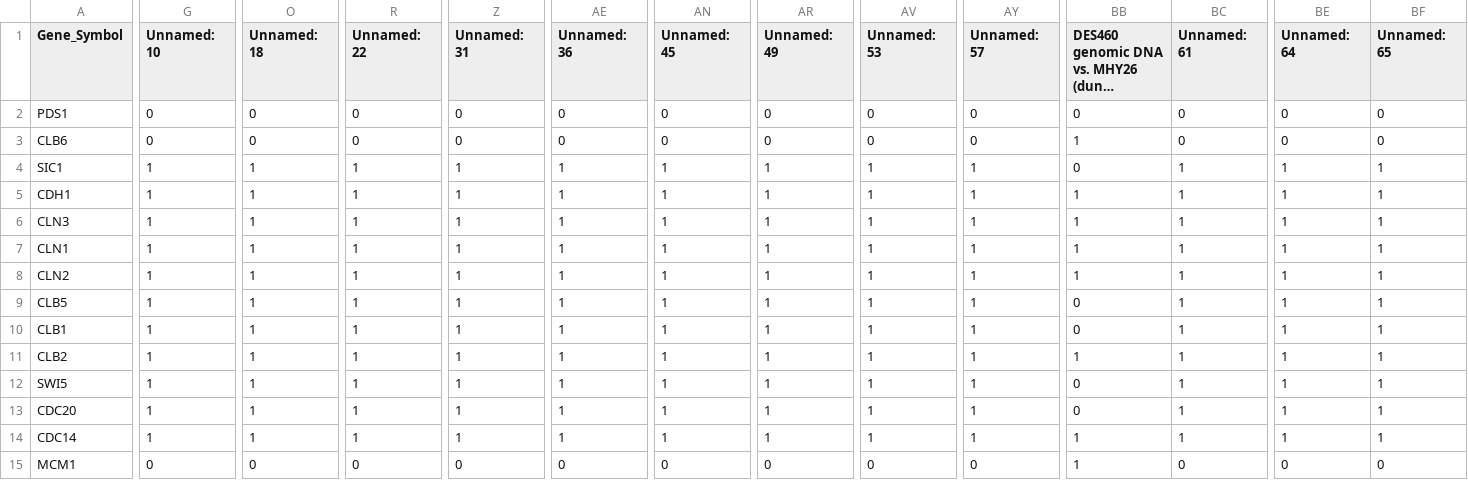
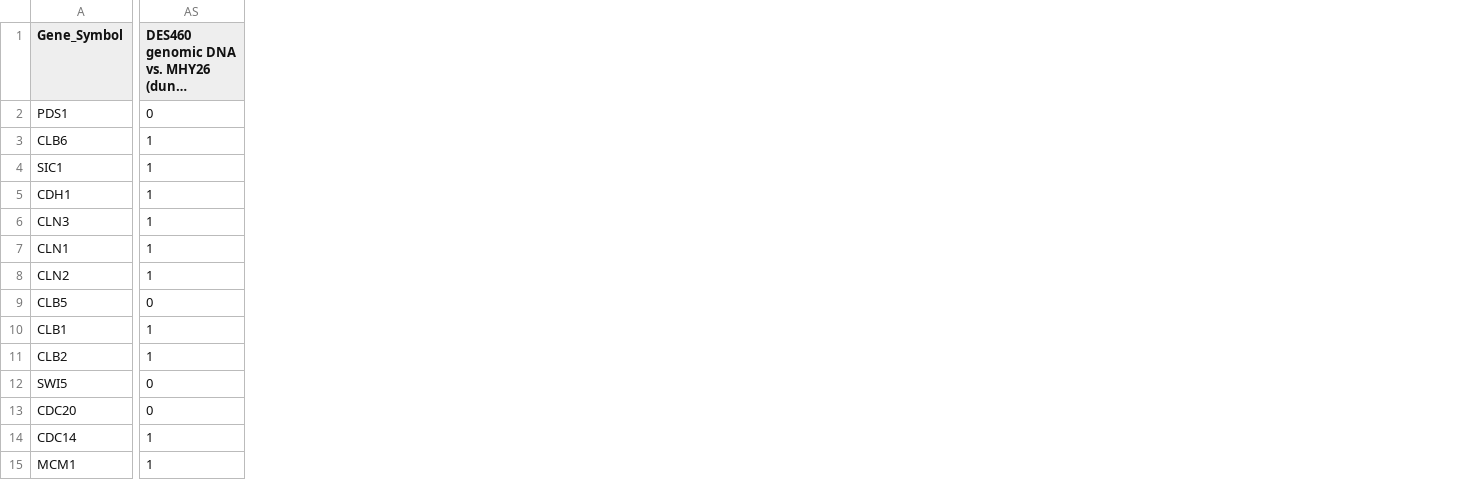
Before and after one commit to anson-li8/yeast-cell-cycle-extractor, a CSV file: data/processed/yeast_cell_cycle_binary.csv, drawn as a sheet; only a part is shown, gaps mark what is left out; long unchanged cells end in …; removed rows and columns are numbered as before the commit, all else as after; the diff covers the shown part only; the diff names each change by its address in the sheet, - before the commit and + after, or states it on an @@ line.

Commit message:
fix to work with original data (may have to improve reproducibility later)

```diff
--- a/data/processed/yeast_cell_cycle_binary.csv
+++ b/data/processed/yeast_cell_cycle_binary.csv
-column G (Unnamed: 10), rows 2-15: 0 | 0 | 1 | 1 | 1 | 1 | 1 | 1 | 1 | 1 | 1 | 1 | 1 | 0
-column O (Unnamed: 18), rows 2-15: 0 | 0 | 1 | 1 | 1 | 1 | 1 | 1 | 1 | 1 | 1 | 1 | 1 | 0
-column R (Unnamed: 22), rows 2-15: 0 | 0 | 1 | 1 | 1 | 1 | 1 | 1 | 1 | 1 | 1 | 1 | 1 | 0
-column Z (Unnamed: 31), rows 2-15: 0 | 0 | 1 | 1 | 1 | 1 | 1 | 1 | 1 | 1 | 1 | 1 | 1 | 0
-column AE (Unnamed: 36), rows 2-15: 0 | 0 | 1 | 1 | 1 | 1 | 1 | 1 | 1 | 1 | 1 | 1 | 1 | 0
-column AN (Unnamed: 45), rows 2-15: 0 | 0 | 1 | 1 | 1 | 1 | 1 | 1 | 1 | 1 | 1 | 1 | 1 | 0
-column AR (Unnamed: 49), rows 2-15: 0 | 0 | 1 | 1 | 1 | 1 | 1 | 1 | 1 | 1 | 1 | 1 | 1 | 0
-column AV (Unnamed: 53), rows 2-15: 0 | 0 | 1 | 1 | 1 | 1 | 1 | 1 | 1 | 1 | 1 | 1 | 1 | 0
-column AY (Unnamed: 57), rows 2-15: 0 | 0 | 1 | 1 | 1 | 1 | 1 | 1 | 1 | 1 | 1 | 1 | 1 | 0
-column BC (Unnamed: 61), rows 2-15: 0 | 0 | 1 | 1 | 1 | 1 | 1 | 1 | 1 | 1 | 1 | 1 | 1 | 0
-column BE (Unnamed: 64), rows 2-15: 0 | 0 | 1 | 1 | 1 | 1 | 1 | 1 | 1 | 1 | 1 | 1 | 1 | 0
-column BF (Unnamed: 65), rows 2-15: 0 | 0 | 1 | 1 | 1 | 1 | 1 | 1 | 1 | 1 | 1 | 1 | 1 | 0
-AS4: 0
+AS4: 1
-AS10: 0
+AS10: 1
```
Also changed, not shown: 17 edited cells elsewhere in this file, 3 other files.
